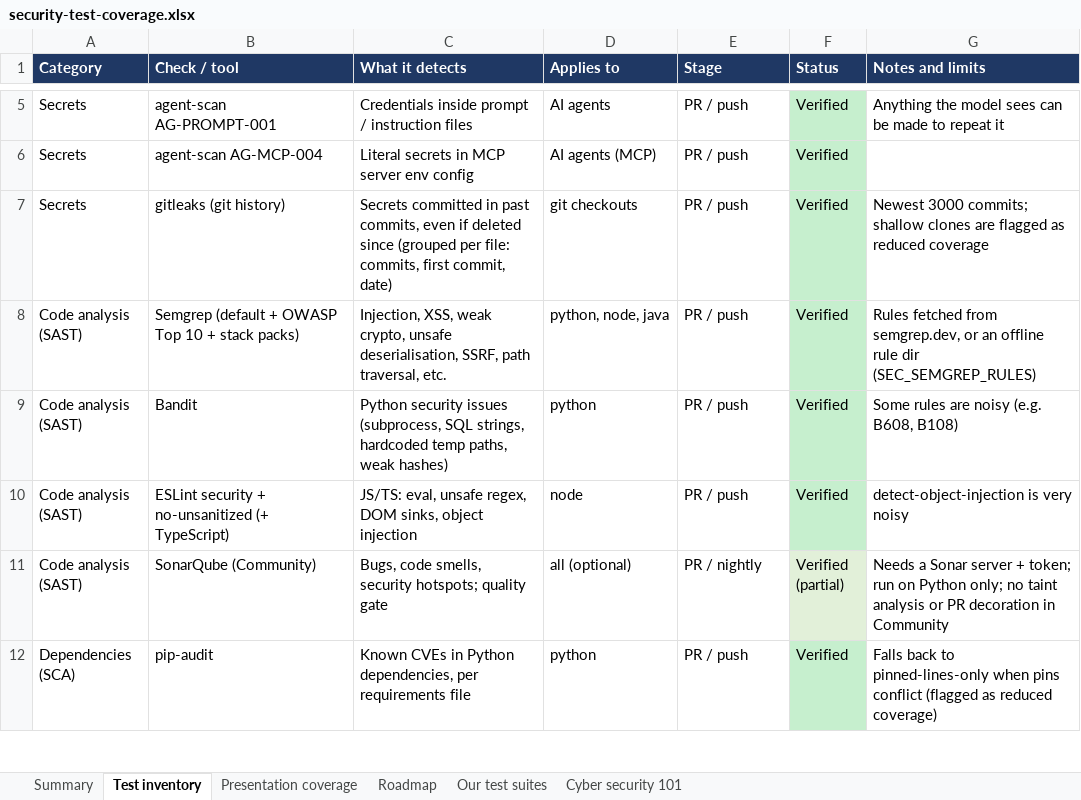
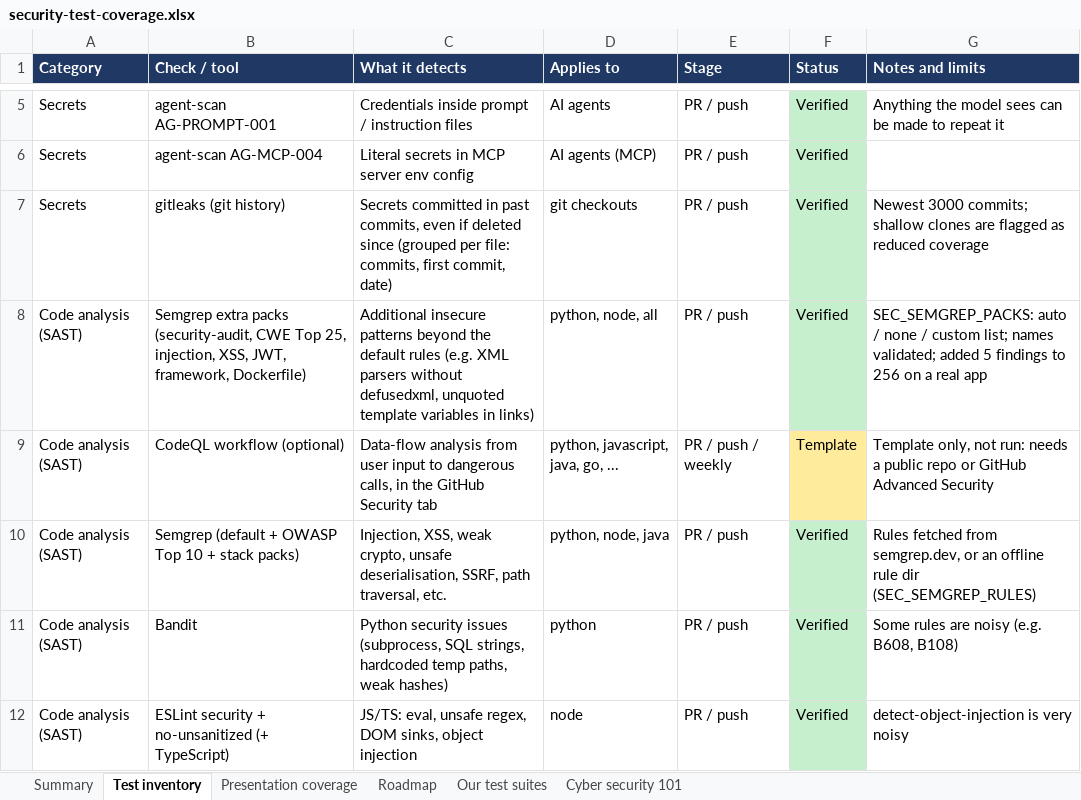
Before and after one commit to rakeshkolipakaTA/mckesson-security-kit, an Excel workbook: docs/security-test-coverage.xlsx, sheet Test inventory, drawn as a sheet; only a part is shown, gaps mark what is left out; the shorter side is filled out with more unchanged rows; values as stored, in another font and other column widths than the file's, no borders; the diff names each change by its address in the sheet, - before the commit and + after, or states it on an @@ line.

```diff
--- a/docs/security-test-coverage.xlsx (sheet Test inventory)
+++ b/docs/security-test-coverage.xlsx (sheet Test inventory)
+row 8: Code analysis (SAST) | Semgrep extra packs (security-audit, CWE Top 25, injection, XSS, JWT, framework, Dockerfile) | Additional insecure patterns beyond the default rules (e.g. XML parsers without defusedxml, unquoted template variables in links) | python, node, all | PR / push | Verified | SEC_SEMGREP_PACKS: auto / none / custom list; names validated; added 5 findings to 256 on a real app
+row 9: Code analysis (SAST) | CodeQL workflow (optional) | Data-flow analysis from user input to dangerous calls, in the GitHub Security tab | python, javascript, java, go, ... | PR / push / weekly | Template | Template only, not run: needs a public repo or GitHub Advanced Security
```
Also changed, not shown: sheet Our test suites, 12 other files.
